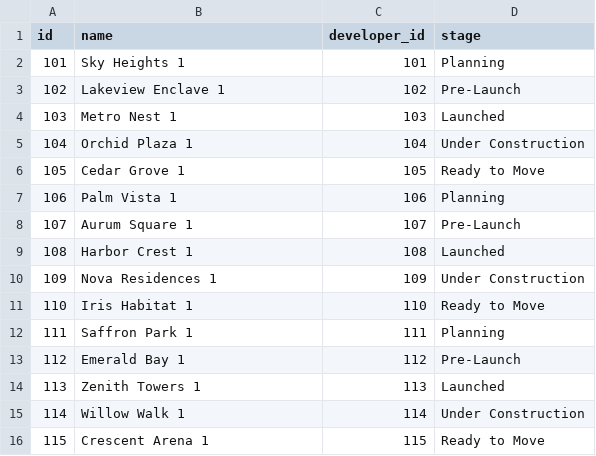
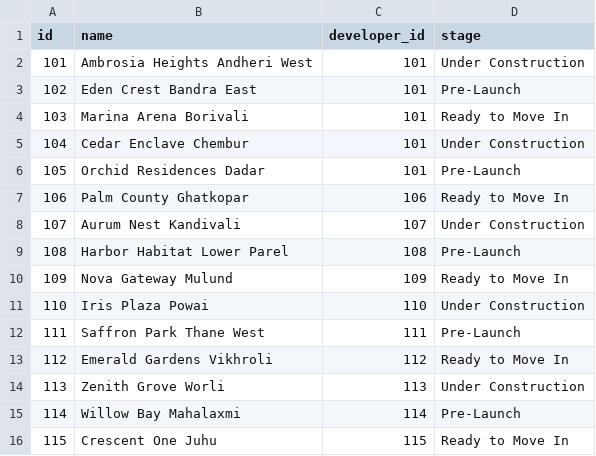
Before and after one commit to karanrathi7045/developer-copilot-mvp, a CSV file: data/projects.csv, drawn as a sheet; only a part is shown; the diff covers the shown part only.

Commit message:
Publish data/projects.csv

```diff
--- a/data/projects.csv
+++ b/data/projects.csv
@@ -1,16 +1,16 @@
 id,name,developer_id,stage
-101,Sky Heights 1,101,Planning
-102,Lakeview Enclave 1,102,Pre-Launch
-103,Metro Nest 1,103,Launched
-104,Orchid Plaza 1,104,Under Construction
-105,Cedar Grove 1,105,Ready to Move
-106,Palm Vista 1,106,Planning
-107,Aurum Square 1,107,Pre-Launch
-108,Harbor Crest 1,108,Launched
-109,Nova Residences 1,109,Under Construction
-110,Iris Habitat 1,110,Ready to Move
-111,Saffron Park 1,111,Planning
-112,Emerald Bay 1,112,Pre-Launch
-113,Zenith Towers 1,113,Launched
-114,Willow Walk 1,114,Under Construction
-115,Crescent Arena 1,115,Ready to Move
+101,Ambrosia Heights Andheri West,101,Under Construction
+102,Eden Crest Bandra East,101,Pre-Launch
+103,Marina Arena Borivali,101,Ready to Move In
+104,Cedar Enclave Chembur,101,Under Construction
+105,Orchid Residences Dadar,101,Pre-Launch
+106,Palm County Ghatkopar,106,Ready to Move In
+107,Aurum Nest Kandivali,107,Under Construction
+108,Harbor Habitat Lower Parel,108,Pre-Launch
+109,Nova Gateway Mulund,109,Ready to Move In
+110,Iris Plaza Powai,110,Under Construction
+111,Saffron Park Thane West,111,Pre-Launch
+112,Emerald Gardens Vikhroli,112,Ready to Move In
+113,Zenith Grove Worli,113,Under Construction
+114,Willow Bay Mahalaxmi,114,Pre-Launch
+115,Crescent One Juhu,115,Ready to Move In
```
Also changed, not shown: 162 edited cells elsewhere in this file.
